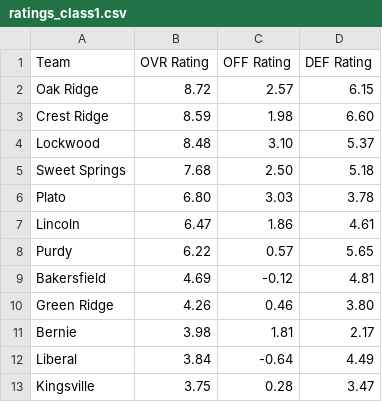
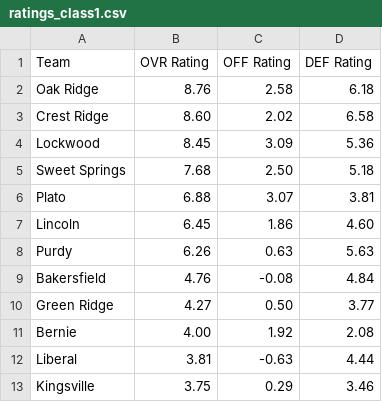
Before and after one commit to AllMOSports/Spring-Softball-Rankings, a CSV file: ratings_class1.csv, drawn as a sheet; only a part is shown; the diff covers the shown part only.

```diff
--- a/ratings_class1.csv
+++ b/ratings_class1.csv
@@ -1,13 +1,13 @@
 Team,OVR Rating,OFF Rating,DEF Rating
-Oak Ridge,8.72,2.57,6.15
-Crest Ridge,8.59,1.98,6.60
-Lockwood,8.48,3.10,5.37
+Oak Ridge,8.76,2.58,6.18
+Crest Ridge,8.60,2.02,6.58
+Lockwood,8.45,3.09,5.36
 Sweet Springs,7.68,2.50,5.18
-Plato,6.80,3.03,3.78
-Lincoln,6.47,1.86,4.61
-Purdy,6.22,0.57,5.65
-Bakersfield,4.69,-0.12,4.81
-Green Ridge,4.26,0.46,3.80
-Bernie,3.98,1.81,2.17
-Liberal,3.84,-0.64,4.49
-Kingsville,3.75,0.28,3.47
+Plato,6.88,3.07,3.81
+Lincoln,6.45,1.86,4.60
+Purdy,6.26,0.63,5.63
+Bakersfield,4.76,-0.08,4.84
+Green Ridge,4.27,0.50,3.77
+Bernie,4.00,1.92,2.08
+Liberal,3.81,-0.63,4.44
+Kingsville,3.75,0.29,3.46
```
Also changed, not shown: 3 added rows, 3 removed rows and 136 edited cells elsewhere in this file, ratings_all.csv, ratings_class2.csv, 4 other files.
